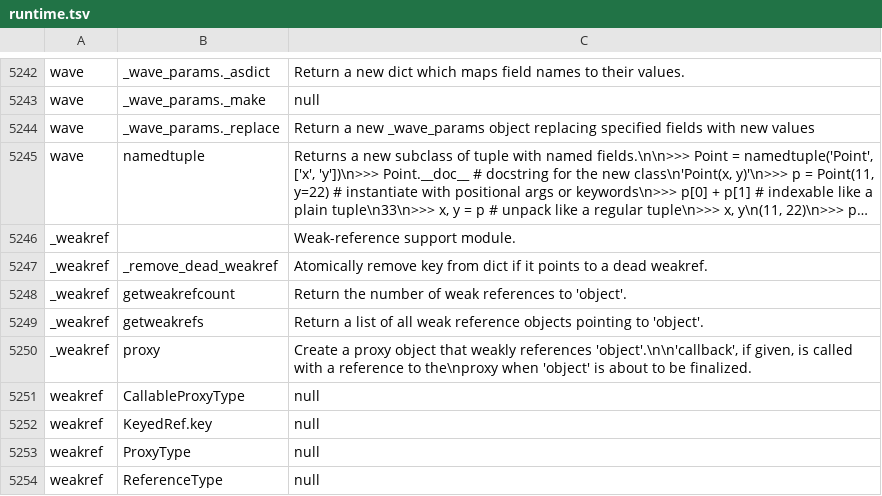
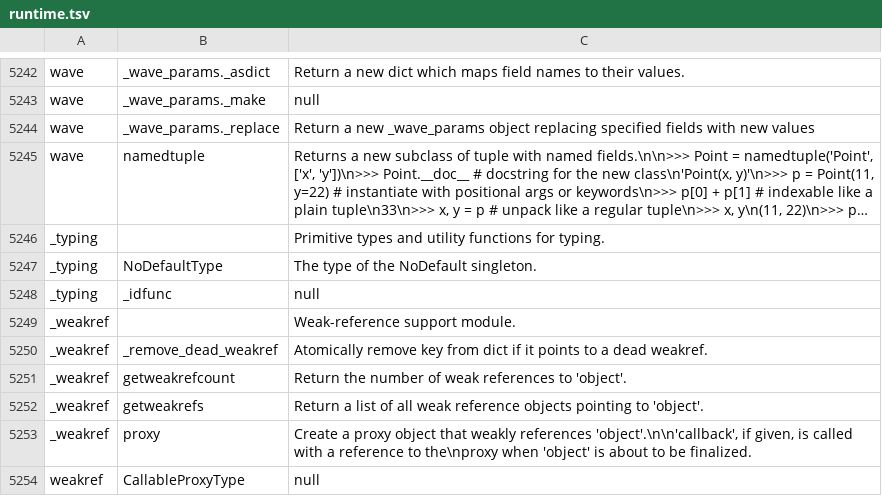
Before and after one commit to JoaoHenriqueBarbosa/pseudo-linus, a TSV file: crates/ul-python/data/cpython-docs/runtime.tsv, drawn as a sheet; only a part is shown, gaps mark what is left out; the shorter side is filled out with more unchanged rows; long unchanged cells end in …; the diff names each change by its address in the sheet, - before the commit and + after, or states it on an @@ line.

```diff
--- a/crates/ul-python/data/cpython-docs/runtime.tsv
+++ b/crates/ul-python/data/cpython-docs/runtime.tsv
+row 5246: _typing |  | Primitive types and utility functions for typing.
+row 5247: _typing | NoDefaultType | The type of the NoDefault singleton.
+row 5248: _typing | _idfunc | null
```
Also changed, not shown: crates/ul-python/data/cpython-docs/builtin-method-sigs.tsv, crates/ul-python/data/cpython-docs/module-private-names.tsv, 33 other files.
